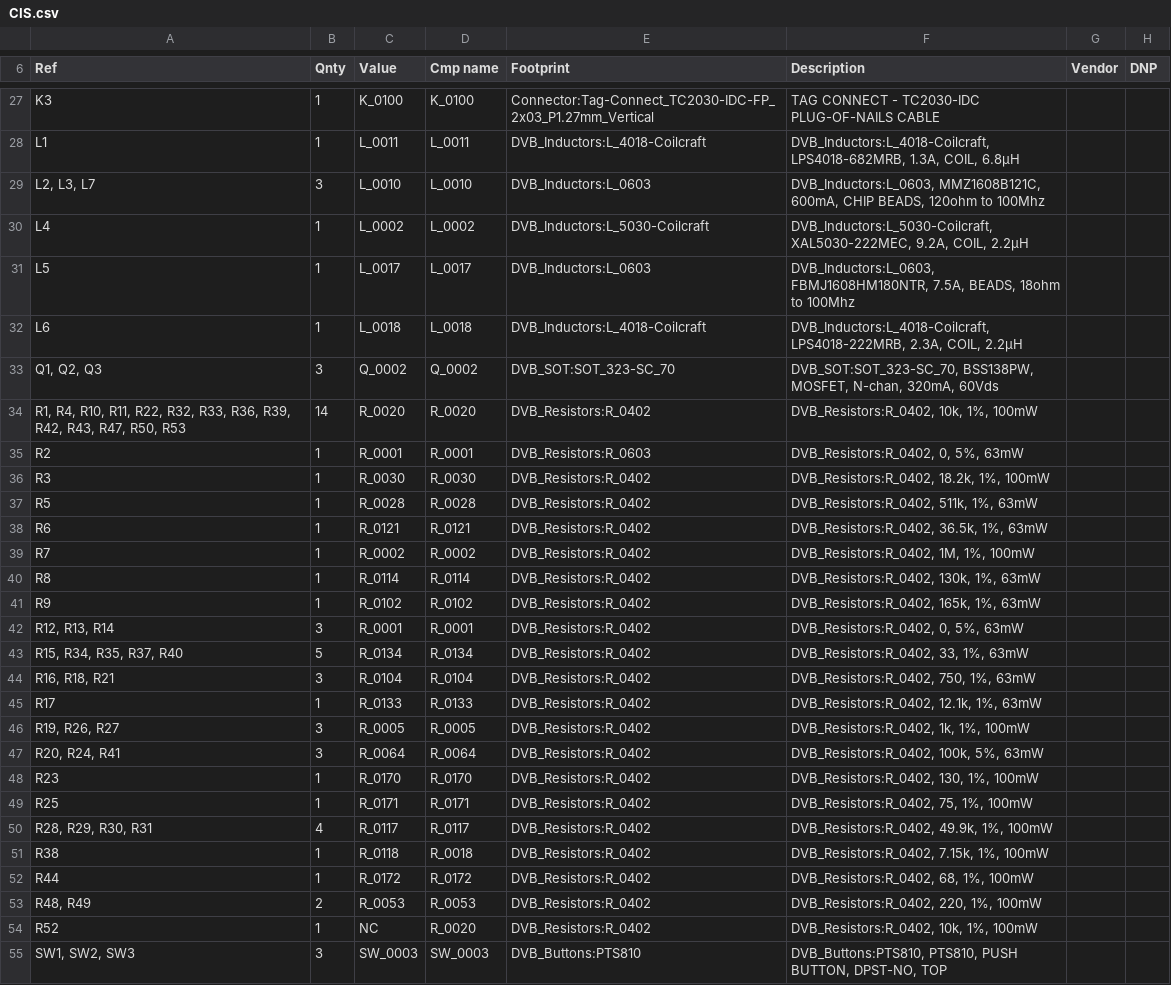
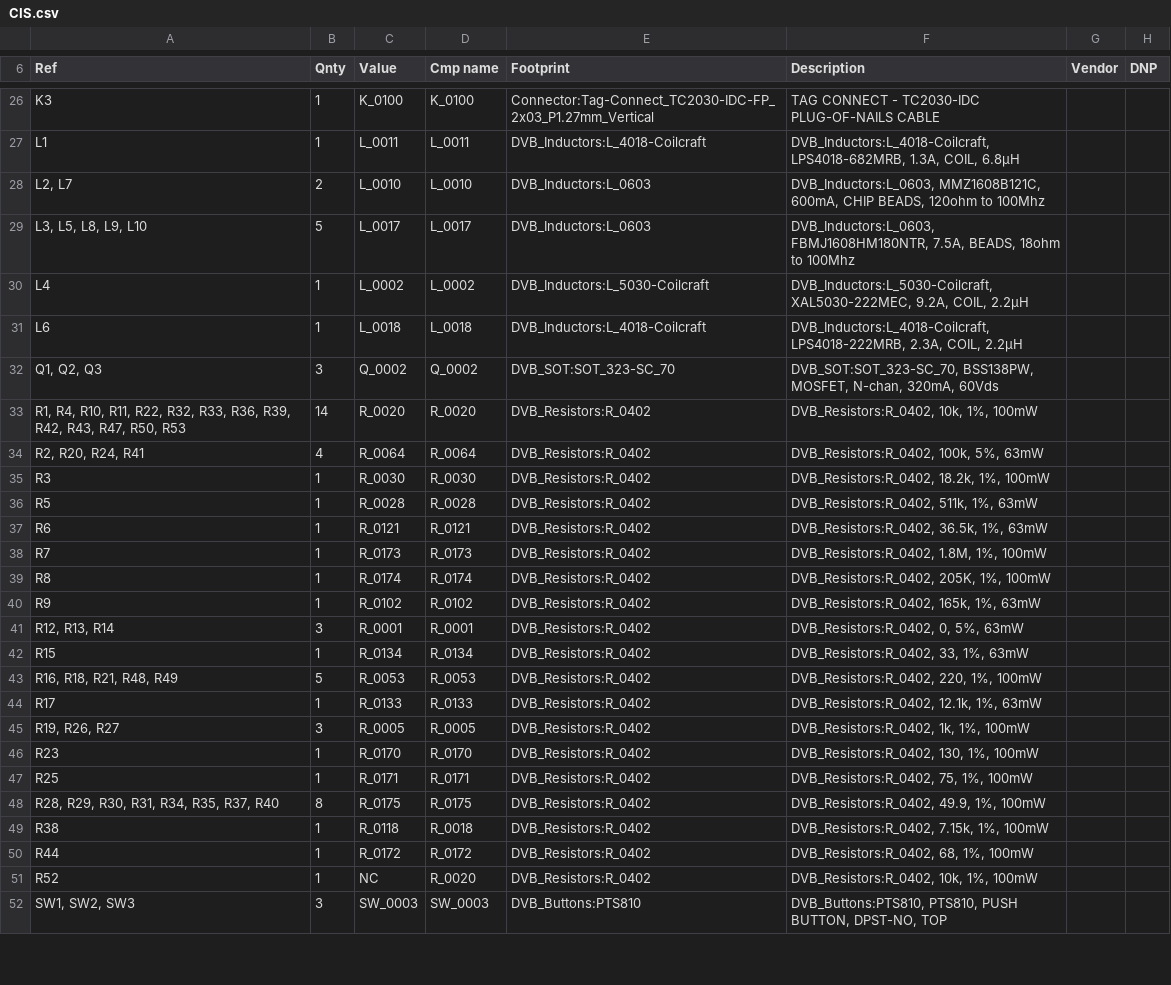
Before and after one commit to Ondulab/CISYNTH_CIS_electronics, a CSV file: FAB/BOM/CIS.csv, drawn as a sheet; only a part is shown, gaps mark what is left out; the diff covers the shown part only.

```diff
--- a/FAB/BOM/CIS.csv
+++ b/FAB/BOM/CIS.csv
@@ -28,5 +27,5 @@
 "L1","1","L_0011","L_0011","DVB_Inductors:L_4018-Coilcraft","DVB_Inductors:L_4018-Coilcraft, LPS4018-682MRB, 1.3A, COIL, 6.8µH","",""
-"L2, L3, L7","3","L_0010","L_0010","DVB_Inductors:L_0603","DVB_Inductors:L_0603, MMZ1608B121C, 600mA, CHIP BEADS, 120ohm to 100Mhz","",""
+"L2, L7","2","L_0010","L_0010","DVB_Inductors:L_0603","DVB_Inductors:L_0603, MMZ1608B121C, 600mA, CHIP BEADS, 120ohm to 100Mhz","",""
+"L3, L5, L8, L9, L10","5","L_0017","L_0017","DVB_Inductors:L_0603","DVB_Inductors:L_0603, FBMJ1608HM180NTR, 7.5A, BEADS, 18ohm to 100Mhz","",""
 "L4","1","L_0002","L_0002","DVB_Inductors:L_5030-Coilcraft","DVB_Inductors:L_5030-Coilcraft, XAL5030-222MEC, 9.2A, COIL, 2.2µH","",""
-"L5","1","L_0017","L_0017","DVB_Inductors:L_0603","DVB_Inductors:L_0603, FBMJ1608HM180NTR, 7.5A, BEADS, 18ohm to 100Mhz","",""
 "L6","1","L_0018","L_0018","DVB_Inductors:L_4018-Coilcraft","DVB_Inductors:L_4018-Coilcraft, LPS4018-222MRB, 2.3A, COIL, 2.2µH","",""
@@ -34,3 +33,3 @@
 "R1, R4, R10, R11, R22, R32, R33, R36, R39, R42, R43, R47, R50, R53","14","R_0020","R_0020","DVB_Resistors:R_0402","DVB_Resistors:R_0402, 10k, 1%, 100mW","",""
-"R2","1","R_0001","R_0001","DVB_Resistors:R_0603","DVB_Resistors:R_0402, 0, 5%, 63mW","",""
+"R2, R20, R24, R41","4","R_0064","R_0064","DVB_Resistors:R_0402","DVB_Resistors:R_0402, 100k, 5%, 63mW","",""
 "R3","1","R_0030","R_0030","DVB_Resistors:R_0402","DVB_Resistors:R_0402, 18.2k, 1%, 100mW","",""
@@ -38,17 +37,15 @@
 "R6","1","R_0121","R_0121","DVB_Resistors:R_0402","DVB_Resistors:R_0402, 36.5k, 1%, 63mW","",""
-"R7","1","R_0002","R_0002","DVB_Resistors:R_0402","DVB_Resistors:R_0402, 1M, 1%, 100mW","",""
-"R8","1","R_0114","R_0114","DVB_Resistors:R_0402","DVB_Resistors:R_0402, 130k, 1%, 63mW","",""
+"R7","1","R_0173","R_0173","DVB_Resistors:R_0402","DVB_Resistors:R_0402, 1.8M, 1%, 100mW","",""
+"R8","1","R_0174","R_0174","DVB_Resistors:R_0402","DVB_Resistors:R_0402, 205K, 1%, 100mW","",""
 "R9","1","R_0102","R_0102","DVB_Resistors:R_0402","DVB_Resistors:R_0402, 165k, 1%, 63mW","",""
 "R12, R13, R14","3","R_0001","R_0001","DVB_Resistors:R_0402","DVB_Resistors:R_0402, 0, 5%, 63mW","",""
-"R15, R34, R35, R37, R40","5","R_0134","R_0134","DVB_Resistors:R_0402","DVB_Resistors:R_0402, 33, 1%, 63mW","",""
-"R16, R18, R21","3","R_0104","R_0104","DVB_Resistors:R_0402","DVB_Resistors:R_0402, 750, 1%, 63mW","",""
+"R15","1","R_0134","R_0134","DVB_Resistors:R_0402","DVB_Resistors:R_0402, 33, 1%, 63mW","",""
+"R16, R18, R21, R48, R49","5","R_0053","R_0053","DVB_Resistors:R_0402","DVB_Resistors:R_0402, 220, 1%, 100mW","",""
 "R17","1","R_0133","R_0133","DVB_Resistors:R_0402","DVB_Resistors:R_0402, 12.1k, 1%, 63mW","",""
 "R19, R26, R27","3","R_0005","R_0005","DVB_Resistors:R_0402","DVB_Resistors:R_0402, 1k, 1%, 100mW","",""
-"R20, R24, R41","3","R_0064","R_0064","DVB_Resistors:R_0402","DVB_Resistors:R_0402, 100k, 5%, 63mW","",""
 "R23","1","R_0170","R_0170","DVB_Resistors:R_0402","DVB_Resistors:R_0402, 130, 1%, 100mW","",""
 "R25","1","R_0171","R_0171","DVB_Resistors:R_0402","DVB_Resistors:R_0402, 75, 1%, 100mW","",""
-"R28, R29, R30, R31","4","R_0117","R_0117","DVB_Resistors:R_0402","DVB_Resistors:R_0402, 49.9k, 1%, 100mW","",""
+"R28, R29, R30, R31, R34, R35, R37, R40","8","R_0175","R_0175","DVB_Resistors:R_0402","DVB_Resistors:R_0402, 49.9, 1%, 100mW","",""
 "R38","1","R_0118","R_0018","DVB_Resistors:R_0402","DVB_Resistors:R_0402, 7.15k, 1%, 100mW","",""
 "R44","1","R_0172","R_0172","DVB_Resistors:R_0402","DVB_Resistors:R_0402, 68, 1%, 100mW","",""
-"R48, R49","2","R_0053","R_0053","DVB_Resistors:R_0402","DVB_Resistors:R_0402, 220, 1%, 100mW","",""
 "R52","1","NC","R_0020","DVB_Resistors:R_0402","DVB_Resistors:R_0402, 10k, 1%, 100mW","",""
```
Also changed, not shown: 1 added row, 2 removed rows and 7 edited cells elsewhere in this file, 44 other files.
